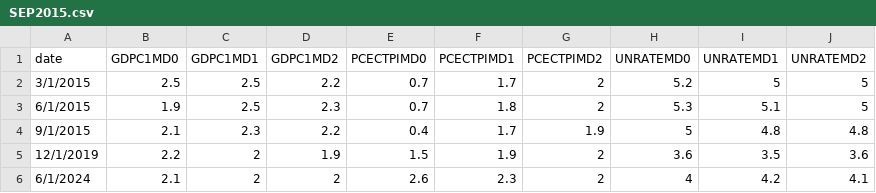
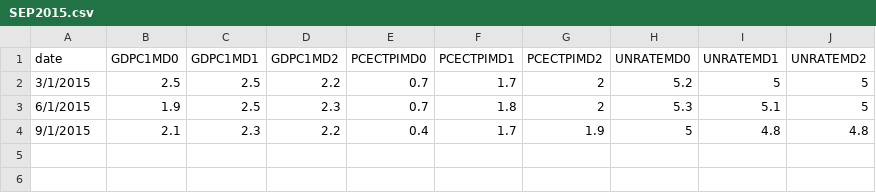
Before and after one commit to paulbousquet/SEPData, a CSV file: SEP2015.csv, drawn as a sheet; the diff names each change by its address in the sheet, - before the commit and + after, or states it on an @@ line.

Commit message:
Add files via upload

```diff
--- a/SEP2015.csv
+++ b/SEP2015.csv
-row 5: 12/1/2019 | 2.2 | 2 | 1.9 | 1.5 | 1.9 | 2 | 3.6 | 3.5 | 3.6
-row 6: 6/1/2024 | 2.1 | 2 | 2 | 2.6 | 2.3 | 2 | 4 | 4.2 | 4.1
```
